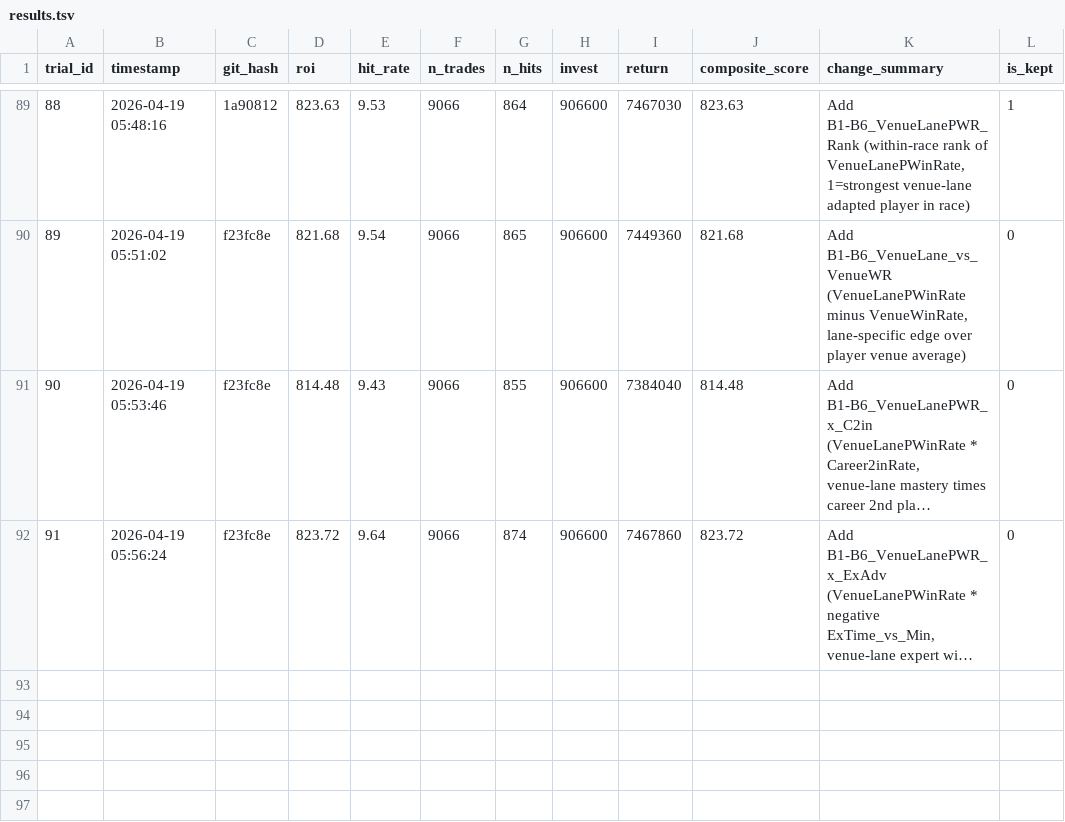
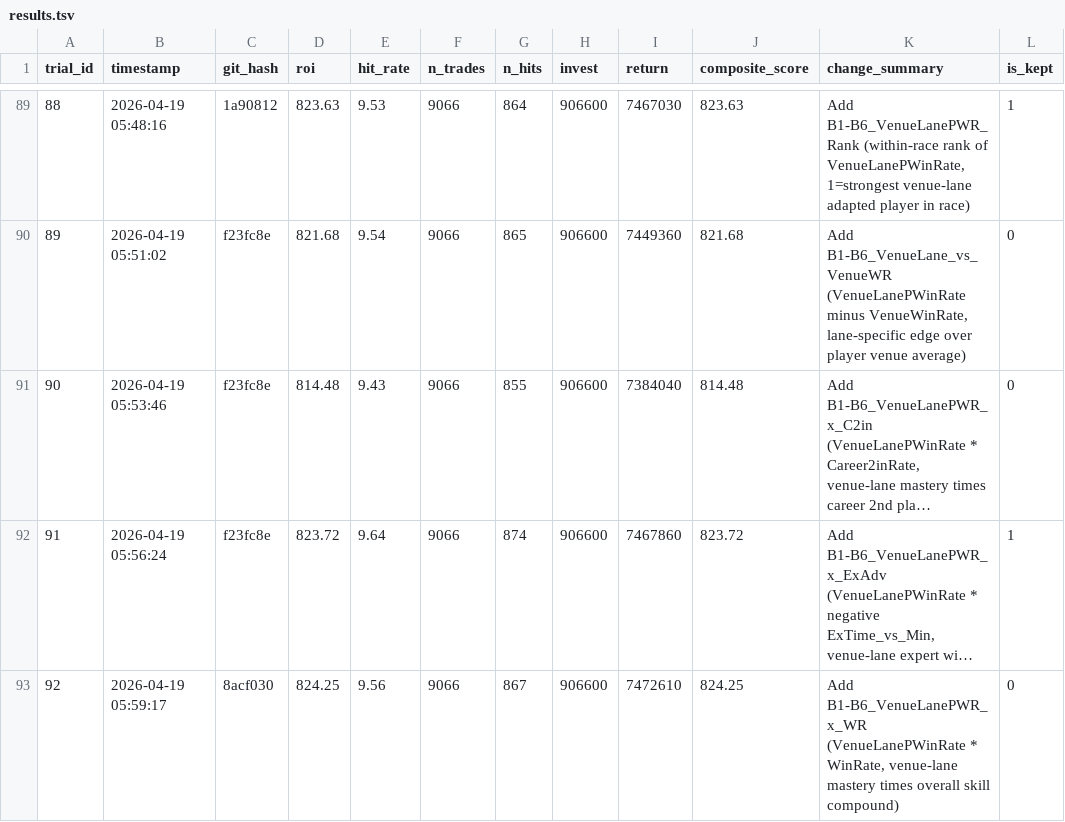
Before and after one commit to kids-masaru/Play, a TSV file: auto_research/results.tsv, drawn as a sheet; only a part is shown, gaps mark what is left out; long unchanged cells end in …; the diff names each change by its address in the sheet, - before the commit and + after, or states it on an @@ line.

Commit message:
exp #92: Add B1-B6_VenueLanePWR_x_WR (score: 824.25)

```diff
--- a/auto_research/results.tsv
+++ b/auto_research/results.tsv
-L92 (is_kept): 0
+L92 (is_kept): 1
+row 93: 92 | 2026-04-19 05:59:17 | 8acf030 | 824.25 | 9.56 | 9066 | 867 | 906600 | 7472610 | 824.25 | Add B1-B6_VenueLanePWR_x_WR (VenueLanePWinRate * WinRate, venue-lane mastery times overall skill compound) | 0
```
Also changed, not shown: 1 other file.
